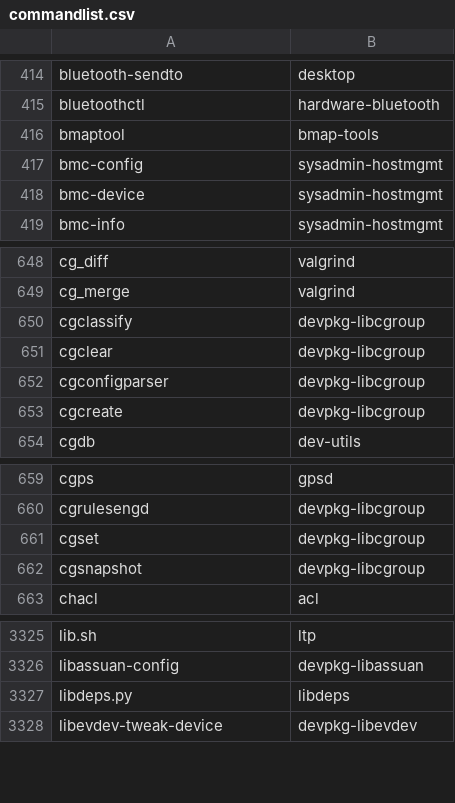
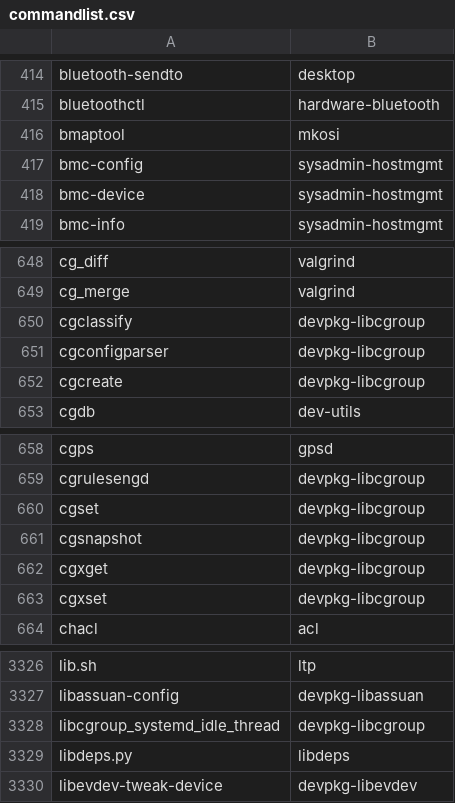
Before and after one commit to clearlinux-pkgs/cnf, a CSV file: commandlist.csv, drawn as a sheet; only a part is shown, gaps mark what is left out.

Commit message:
update command list for 42480

```diff
--- a/commandlist.csv
+++ b/commandlist.csv
@@ -415,3 +415,3 @@ bluetooth-sendto	desktop
 bluetoothctl	hardware-bluetooth
-bmaptool	bmap-tools
+bmaptool	mkosi
 bmc-config	sysadmin-hostmgmt
@@ -650,3 +650,2 @@ cg_merge	valgrind
 cgclassify	devpkg-libcgroup
-cgclear	devpkg-libcgroup
 cgconfigparser	devpkg-libcgroup
@@ -662,2 +661,4 @@ cgset	devpkg-libcgroup
 cgsnapshot	devpkg-libcgroup
+cgxget	devpkg-libcgroup
+cgxset	devpkg-libcgroup
 chacl	acl
@@ -3326,2 +3327,3 @@ lib.sh	ltp
 libassuan-config	devpkg-libassuan
+libcgroup_systemd_idle_thread	devpkg-libcgroup
 libdeps.py	libdeps
```
Also changed, not shown: 2 other files.
